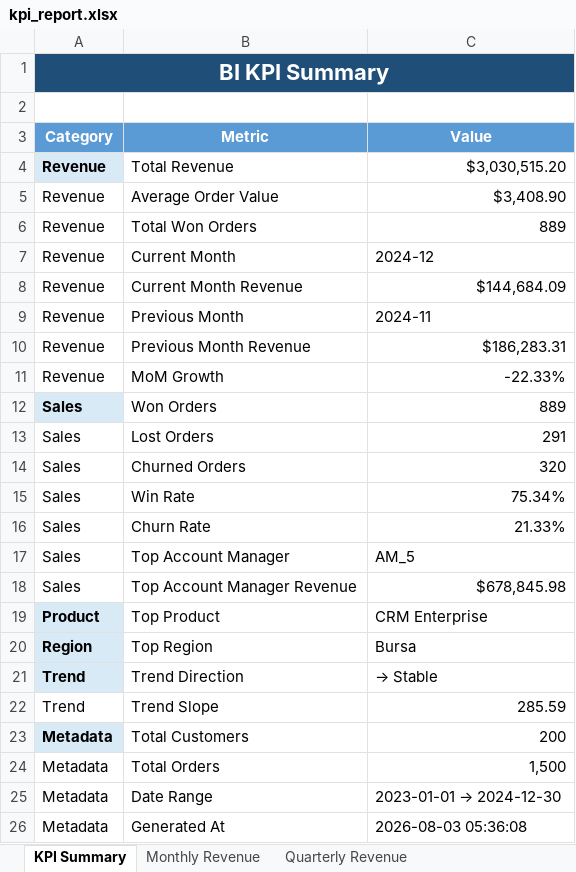
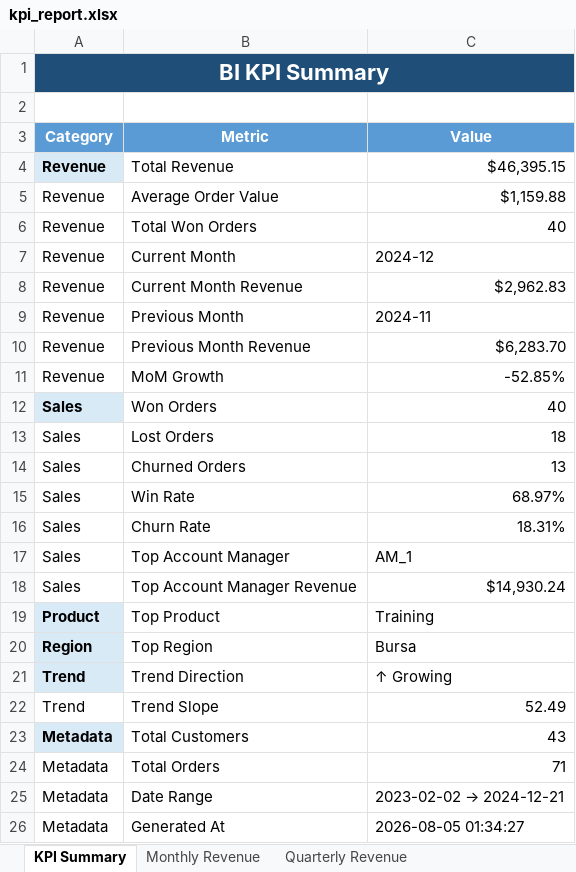
Before and after one commit to salfayoumi/python-bi-reporting-system, an Excel workbook: reports/kpi_report.xlsx, sheet KPI Summary, drawn as a sheet; values as stored, in another font and other column widths than the file's, no borders; the diff names each change by its address in the sheet, - before the commit and + after, or states it on an @@ line.

```diff
--- a/reports/kpi_report.xlsx (sheet KPI Summary)
+++ b/reports/kpi_report.xlsx (sheet KPI Summary)
-C4 (Value): $3,030,515.20
+C4 (Value): $46,395.15
-C5 (Value): $3,408.90
+C5 (Value): $1,159.88
-C6 (Value): 889
+C6 (Value): 40
-C8 (Value): $144,684.09
+C8 (Value): $2,962.83
-C10 (Value): $186,283.31
+C10 (Value): $6,283.70
-C11 (Value): -22.33%
+C11 (Value): -52.85%
-C12 (Value): 889
+C12 (Value): 40
-C13 (Value): 291
+C13 (Value): 18
-C14 (Value): 320
+C14 (Value): 13
-C15 (Value): 75.34%
+C15 (Value): 68.97%
-C16 (Value): 21.33%
+C16 (Value): 18.31%
-C17 (Value): AM_5
+C17 (Value): AM_1
-C18 (Value): $678,845.98
+C18 (Value): $14,930.24
-C19 (Value): CRM Enterprise
+C19 (Value): Training
-C21 (Value): → Stable
+C21 (Value): ↑ Growing
-C22 (Value): 285.59
+C22 (Value): 52.49
-C23 (Value): 200
+C23 (Value): 43
-C24 (Value): 1,500
+C24 (Value): 71
@@ C25 (Value): 2023-01-01 → 2024-12-30 → 2023-02-02 → 2024-12-21 @@
-C26 (Value): 2026-08-03 05:36:08
+C26 (Value): 2026-08-05 01:34:27
```
Also changed, not shown: sheet Revenue Forecast, sheet Decision Insights, sheet Segment Performance, sheet Monthly Revenue, sheet Product Performance, sheet Regional Performance, 2 more sheets, 48 other files.
